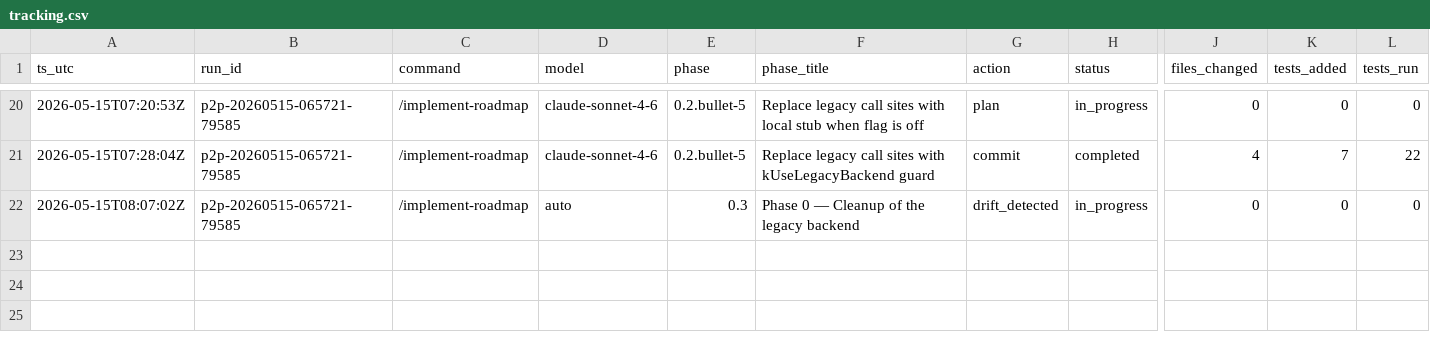
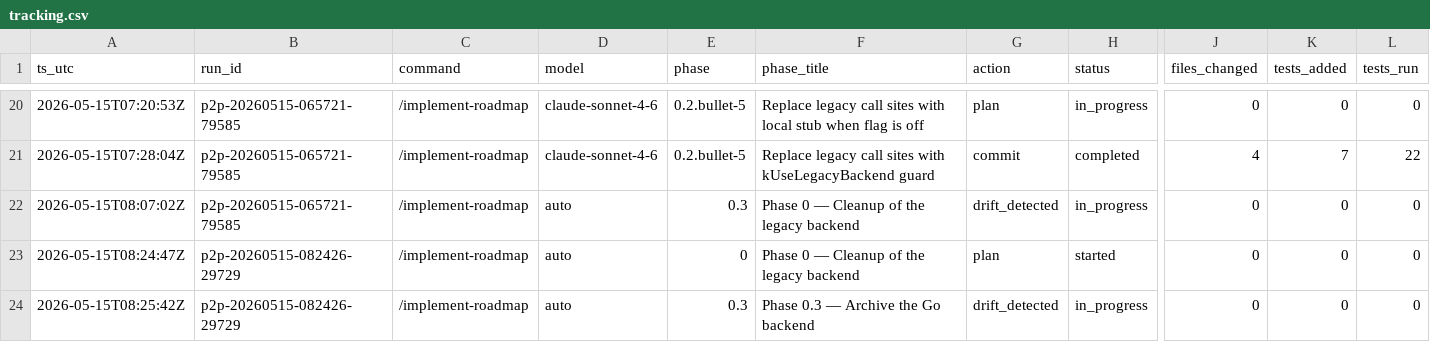
Before and after one commit to metaphy6/chessrecast, a CSV file: agent/tracking.csv, drawn as a sheet; only a part is shown, gaps mark what is left out; rows hold the shown columns only; the diff names each change by its address in the sheet, - before the commit and + after, or states it on an @@ line.

Commit message:
chore(workspace): update p2p-roadmap-implementer.chatmode.md implement-roadmap.prompt.md tracking.csv [auto-20260515-083818]

```diff
--- a/agent/tracking.csv
+++ b/agent/tracking.csv
+row 23: 2026-05-15T08:24:47Z | p2p-20260515-082426-29729 | /implement-roadmap | auto | 0 | Phase 0 — Cleanup of the legacy backend | plan | started | 0 | 0 | 0
+row 24: 2026-05-15T08:25:42Z | p2p-20260515-082426-29729 | /implement-roadmap | auto | 0.3 | Phase 0.3 — Archive the Go backend | drift_detected | in_progress | 0 | 0 | 0
```
Also changed, not shown: 2 other files.
